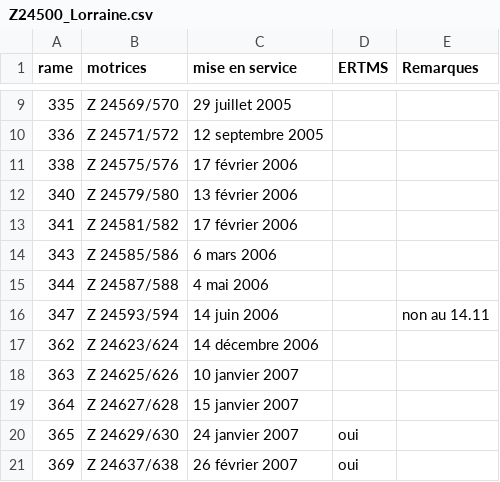
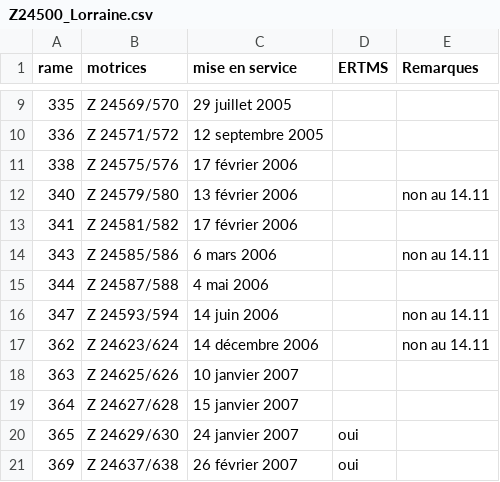
Before and after one commit to 1Dimitri/ferrovitruc, a CSV file: parc/Z24500_Lorraine.csv, drawn as a sheet; only a part is shown, gaps mark what is left out.

Commit message:
Résultats additionnels du 14.11

```diff
--- a/parc/Z24500_Lorraine.csv
+++ b/parc/Z24500_Lorraine.csv
@@ -11,8 +11,8 @@ rame,motrices,mise en service,ERTMS,Remarques
 338,Z 24575/576,17 février 2006,,
-340,Z 24579/580,13 février 2006,,
+340,Z 24579/580,13 février 2006,,non au 14.11
 341,Z 24581/582,17 février 2006,,
-343,Z 24585/586,6 mars 2006,,
+343,Z 24585/586,6 mars 2006,,non au 14.11
 344,Z 24587/588,4 mai 2006,,
 347,Z 24593/594,14 juin 2006,,non au 14.11
-362,Z 24623/624,14 décembre 2006,,
+362,Z 24623/624,14 décembre 2006,,non au 14.11
 363,Z 24625/626,10 janvier 2007,,
```
